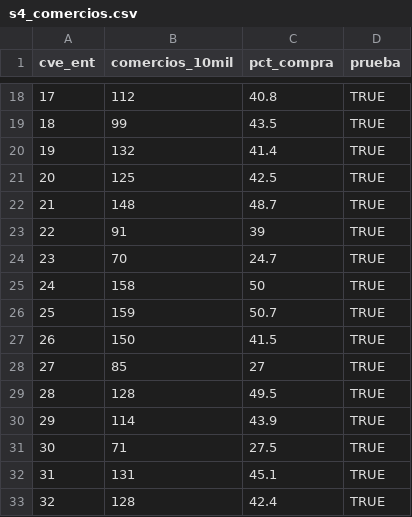
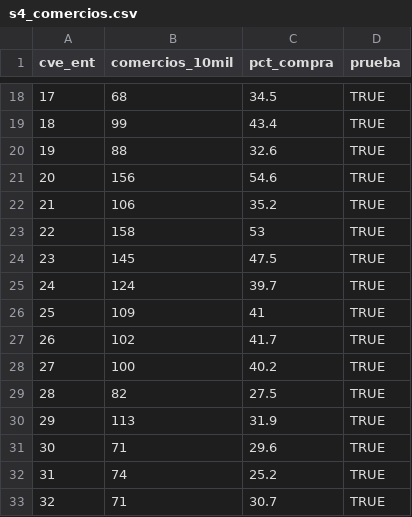
Before and after one commit to rebeloppar/dataton-inegi-2026, a CSV file: dashboard/datos/s4_comercios.csv, drawn as a sheet; only a part is shown, gaps mark what is left out; the diff covers the shown part only.

```diff
--- a/dashboard/datos/s4_comercios.csv
+++ b/dashboard/datos/s4_comercios.csv
@@ -18,16 +18,16 @@
-17,112,40.8,TRUE
-18,99,43.5,TRUE
-19,132,41.4,TRUE
-20,125,42.5,TRUE
-21,148,48.7,TRUE
-22,91,39,TRUE
-23,70,24.7,TRUE
-24,158,50,TRUE
-25,159,50.7,TRUE
-26,150,41.5,TRUE
-27,85,27,TRUE
-28,128,49.5,TRUE
-29,114,43.9,TRUE
-30,71,27.5,TRUE
-31,131,45.1,TRUE
-32,128,42.4,TRUE
+17,68,34.5,TRUE
+18,99,43.4,TRUE
+19,88,32.6,TRUE
+20,156,54.6,TRUE
+21,106,35.2,TRUE
+22,158,53,TRUE
+23,145,47.5,TRUE
+24,124,39.7,TRUE
+25,109,41,TRUE
+26,102,41.7,TRUE
+27,100,40.2,TRUE
+28,82,27.5,TRUE
+29,113,31.9,TRUE
+30,71,29.6,TRUE
+31,74,25.2,TRUE
+32,71,30.7,TRUE
```
Also changed, not shown: 31 edited cells elsewhere in this file, dashboard/datos/s2_hogar.csv, dashboard/datos/s4_ritmo.csv, 3 other files.
